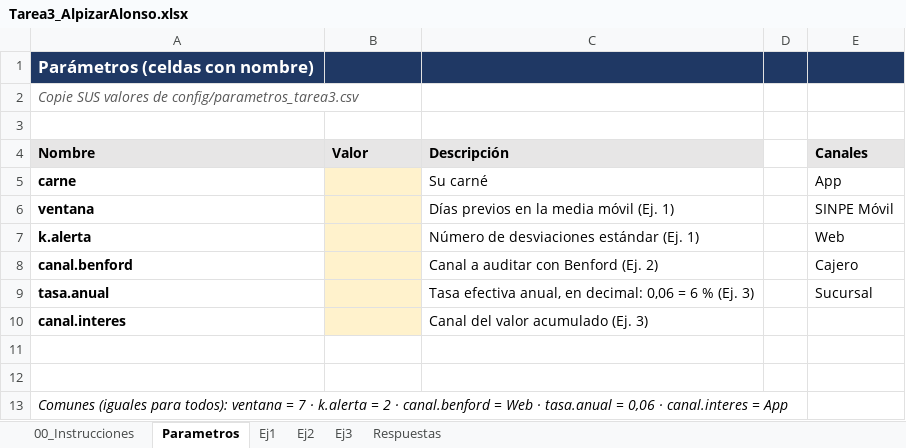
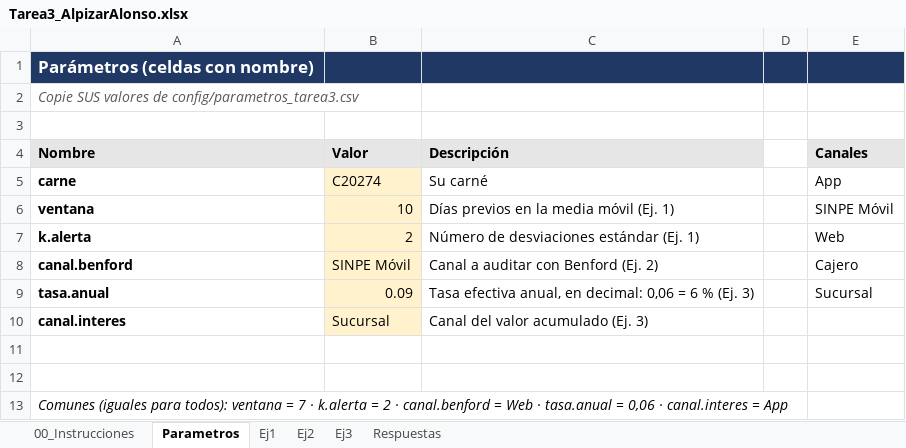
Before and after one commit to AlonsoJAB/Tarea3_AlpizarAlonso, an Excel workbook: excel/Tarea3_AlpizarAlonso.xlsx, sheet Parametros, drawn as a sheet; values as stored, in another font and other column widths than the file's, no borders; the diff names each change by its address in the sheet, - before the commit and + after, or states it on an @@ line.

Commit message:
chore: completa hoja de parámetros del Excel

```diff
--- a/excel/Tarea3_AlpizarAlonso.xlsx (sheet Parametros)
+++ b/excel/Tarea3_AlpizarAlonso.xlsx (sheet Parametros)
-B5 (Valor): (empty)
+B5 (Valor): C20274
-B6 (Valor): (empty)
+B6 (Valor): 10
-B7 (Valor): (empty)
+B7 (Valor): 2
-B8 (Valor): (empty)
+B8 (Valor): SINPE Móvil
-B9 (Valor): (empty)
+B9 (Valor): 0.09
-B10 (Valor): (empty)
+B10 (Valor): Sucursal
```
